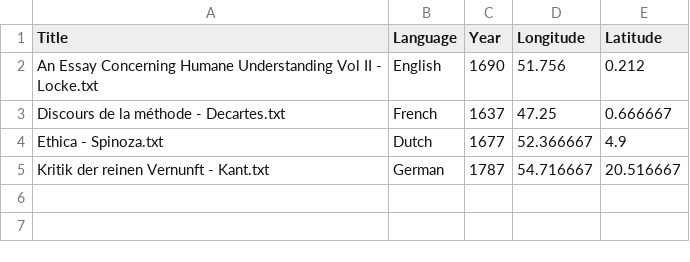
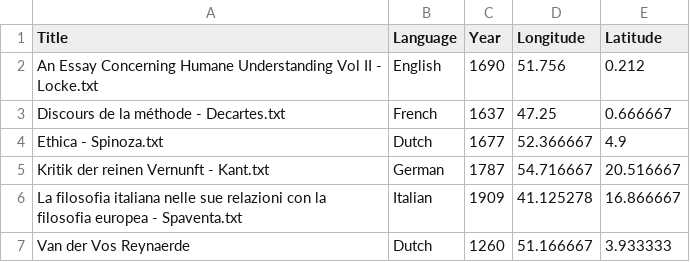
Before and after one commit to RobertvdLeeuw/Linguistic-Locator, a CSV file: Data/Done/Metadata.csv, drawn as a sheet; the diff names each change by its address in the sheet, - before the commit and + after, or states it on an @@ line.

```diff
--- a/Data/Done/Metadata.csv
+++ b/Data/Done/Metadata.csv
+row 6: La filosofia italiana nelle sue relazioni con la filosofia europea - Spaventa.txt | Italian | 1909 | 41.125278 | 16.866667
+row 7: Van der Vos Reynaerde | Dutch | 1260 | 51.166667 | 3.933333
```
Also changed, not shown: 4 other files.
